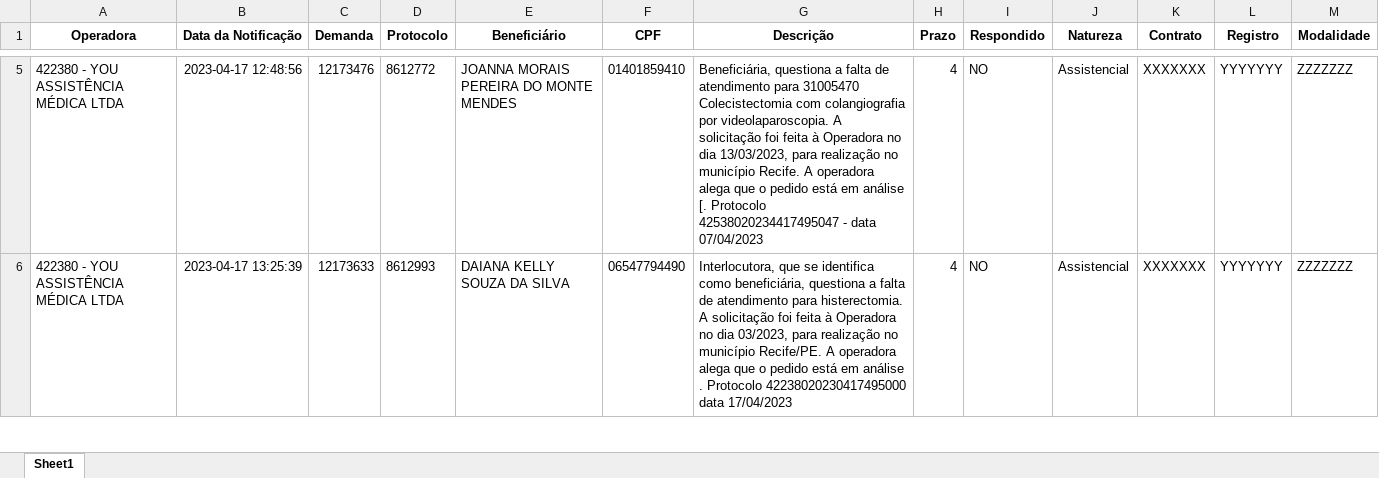
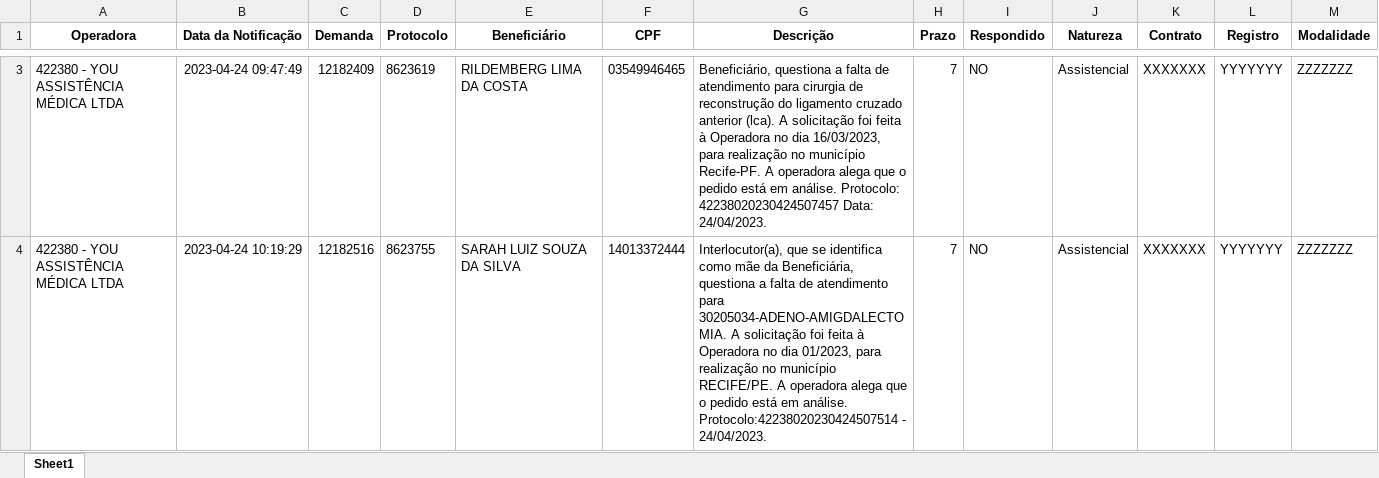
Before and after one commit to amantino69/nipon, an Excel workbook: planilha/responder.xlsx, sheet Sheet1, drawn as a sheet; only a part is shown, gaps mark what is left out; values as stored, in another font and other column widths than the file's, no borders; addresses are those after the commit; the diff covers the shown part only; the diff names each change by its address in the sheet, - before the commit and + after, or states it on an @@ line.

```diff
--- a/planilha/responder.xlsx (sheet Sheet1)
+++ b/planilha/responder.xlsx (sheet Sheet1)
-B3 (Data da Notificação): 2023-04-17 12:48:56
+B3 (Data da Notificação): 2023-04-24 09:47:49
-C3 (Demanda): 12173476
+C3 (Demanda): 12182409
-D3 (Protocolo): 8612772
+D3 (Protocolo): 8623619
-E3 (Beneficiário): JOANNA MORAIS PEREIRA DO MONTE MENDES
+E3 (Beneficiário): RILDEMBERG LIMA DA COSTA
-F3 (CPF): 01401859410
+F3 (CPF): 03549946465
-G3 (Descrição): Beneficiária, questiona a falta de atendimento para 31005470 Colecistectomia com colangiografia por videolaparoscopia. A solicitação foi feita à Operadora no dia 13/03/2023, para realização no município Recife. A operadora alega que o pedido está em análise [. Protocolo 42538020234417495047 - data 07/04/2023
+G3 (Descrição): Beneficiário, questiona a falta de atendimento para cirurgia de reconstrução do ligamento cruzado anterior (lca). A solicitação foi feita à Operadora no dia 16/03/2023, para realização no município Recife-PF. A operadora alega que o pedido está em análise. Protocolo: 42238020230424507457 Data: 24/04/2023.
-H3:H4 (Prazo): 4
+H3:H4 (Prazo): 7
-B4 (Data da Notificação): 2023-04-17 13:25:39
+B4 (Data da Notificação): 2023-04-24 10:19:29
-C4 (Demanda): 12173633
+C4 (Demanda): 12182516
-D4 (Protocolo): 8612993
+D4 (Protocolo): 8623755
-E4 (Beneficiário): DAIANA KELLY SOUZA DA SILVA
+E4 (Beneficiário): SARAH LUIZ SOUZA DA SILVA
-F4 (CPF): 06547794490
+F4 (CPF): 14013372444
-G4 (Descrição): Interlocutora, que se identifica como beneficiária, questiona a falta de atendimento para histerectomia. A solicitação foi feita à Operadora no dia 03/2023, para realização no município Recife/PE. A operadora alega que o pedido está em análise . Protocolo 42238020230417495000 data 17/04/2023
+G4 (Descrição): Interlocutor(a), que se identifica como mãe da Beneficiária, questiona a falta de atendimento para 30205034-ADENO-AMIGDALECTOMIA. A solicitação foi feita à Operadora no dia 01/2023, para realização no município RECIFE/PE. A operadora alega que o pedido está em análise. Protocolo:42238020230424507514 - 24/04/2023.
```
Also changed, not shown: 4 removed rows and 29 edited cells elsewhere in this sheet, planilha/operadora.xlsx, planilha/tarefas.xlsx, 5 other files.
